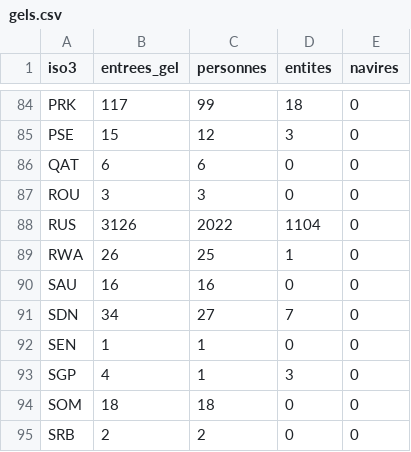
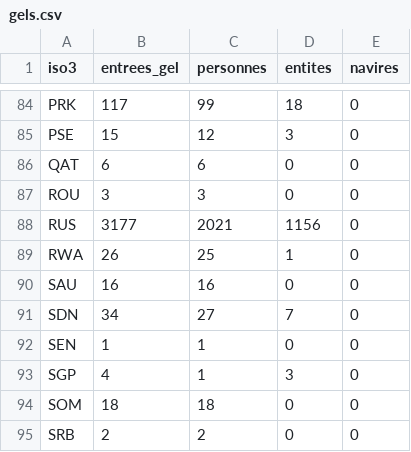
Before and after one commit to arnchpt/mapproject, a CSV file: data/clean/gels.csv, drawn as a sheet; only a part is shown, gaps mark what is left out.

```diff
--- a/data/clean/gels.csv
+++ b/data/clean/gels.csv
@@ -87,3 +87,3 @@ QAT,6,6,0,0
 ROU,3,3,0,0
-RUS,3126,2022,1104,0
+RUS,3177,2021,1156,0
 RWA,26,25,1,0
```
Also changed, not shown: site/data/gels.csv, 2 other files.
